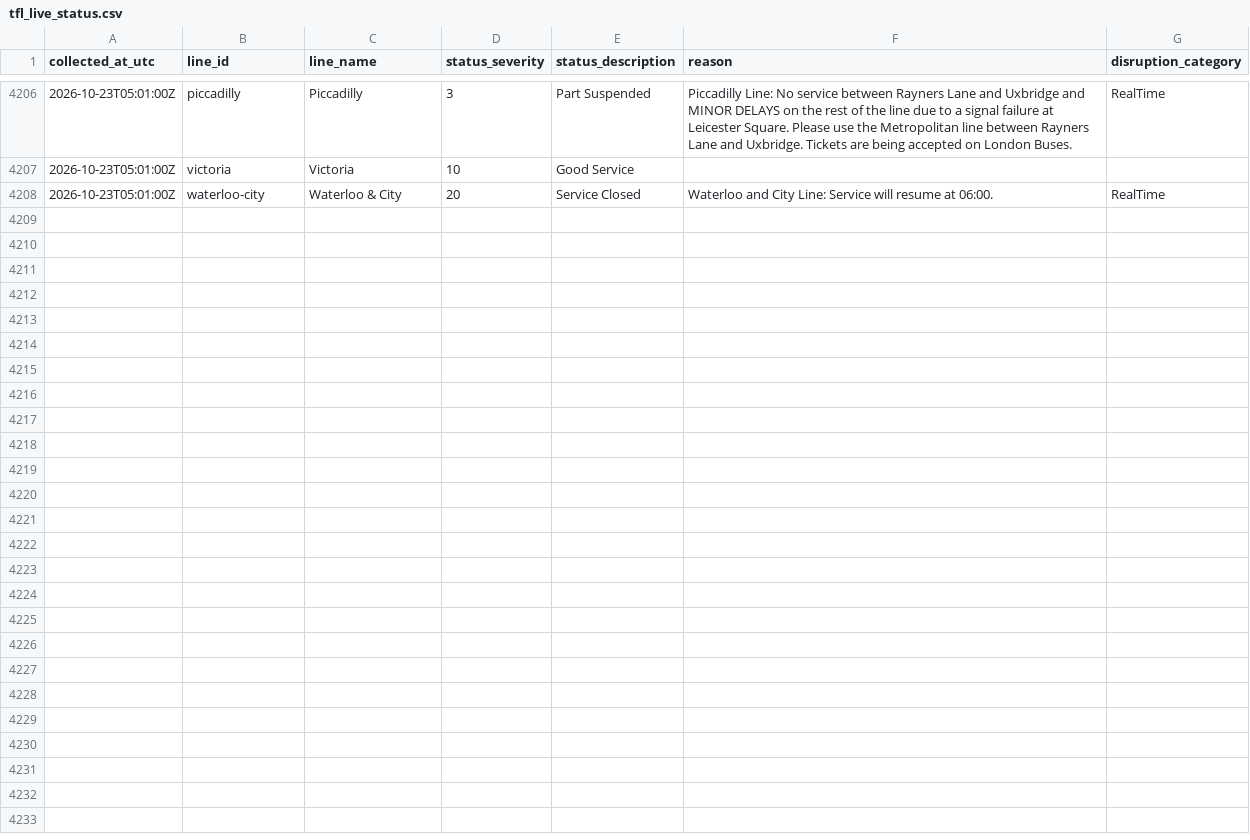
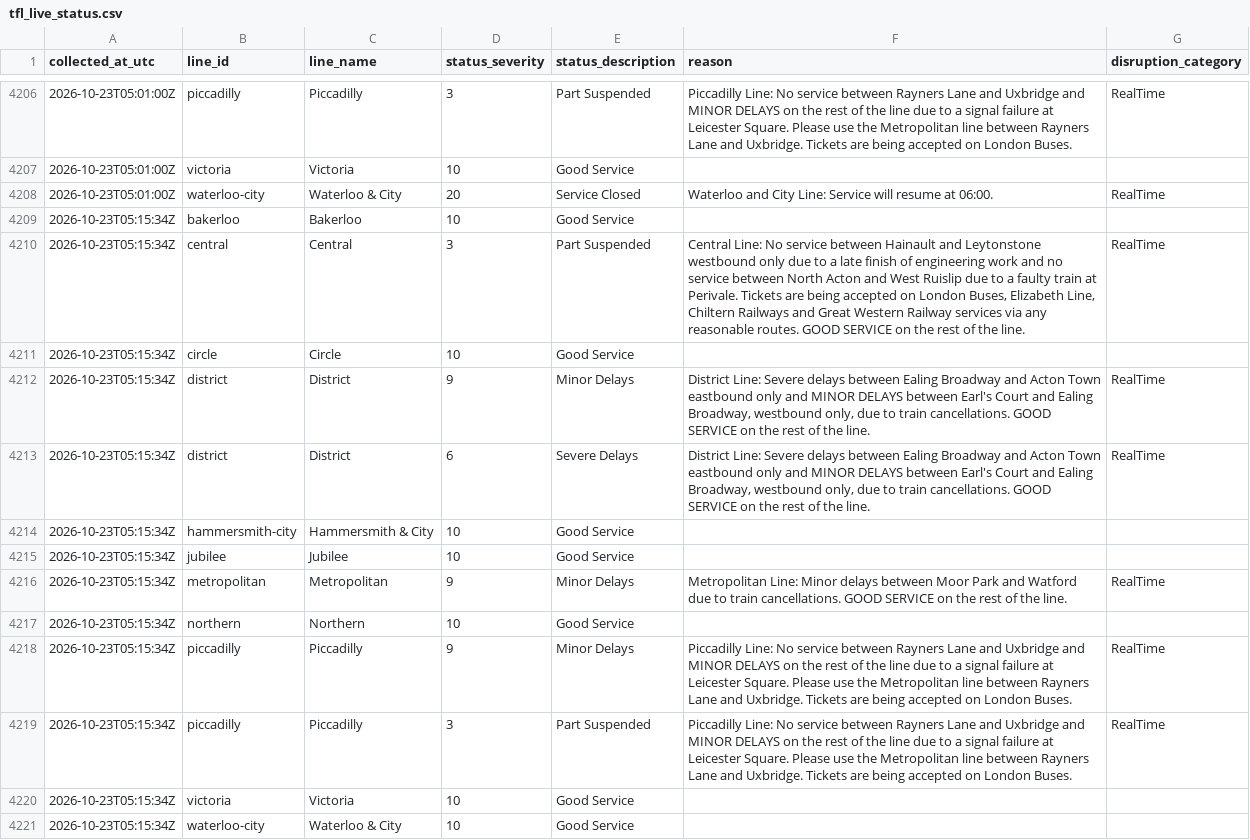
Before and after one commit to AJC-mdx/tfl-delay-analytics, a CSV file: data/tfl_live_status.csv, drawn as a sheet; only a part is shown, gaps mark what is left out.

```diff
--- a/data/tfl_live_status.csv
+++ b/data/tfl_live_status.csv
@@ -4208 +4208,14 @@ collected_at_utc,line_id,line_name,status_severity,status_description,reason,dis
 2026-10-23T05:01:00Z,waterloo-city,Waterloo & City,20,Service Closed,Waterloo and City Line: Service will resume at 06:00.,RealTime
+2026-10-23T05:15:34Z,bakerloo,Bakerloo,10,Good Service,,
+2026-10-23T05:15:34Z,central,Central,3,Part Suspended,"Central Line: No service between Hainault and Leytonstone westbound only due to a late finish of engineering work and no service between North Acton and West Ruislip due to a faulty train at Perivale. Tickets are being accepted on London Buses, Elizabeth Line, Chiltern Railways and Great Western Railway services via any reasonable routes. GOOD SERVICE on the rest of the line.",RealTime
+2026-10-23T05:15:34Z,circle,Circle,10,Good Service,,
+2026-10-23T05:15:34Z,district,District,9,Minor Delays,"District Line: Severe delays between Ealing Broadway and Acton Town eastbound only  and MINOR DELAYS between Earl's Court and Ealing Broadway, westbound only, due to train cancellations. GOOD SERVICE on the rest of the line.",RealTime
+2026-10-23T05:15:34Z,district,District,6,Severe Delays,"District Line: Severe delays between Ealing Broadway and Acton Town eastbound only  and MINOR DELAYS between Earl's Court and Ealing Broadway, westbound only, due to train cancellations. GOOD SERVICE on the rest of the line.",RealTime
+2026-10-23T05:15:34Z,hammersmith-city,Hammersmith & City,10,Good Service,,
+2026-10-23T05:15:34Z,jubilee,Jubilee,10,Good Service,,
+2026-10-23T05:15:34Z,metropolitan,Metropolitan,9,Minor Delays,Metropolitan Line: Minor delays between Moor Park and Watford due to train cancellations. GOOD SERVICE on the rest of the line.,RealTime
+2026-10-23T05:15:34Z,northern,Northern,10,Good Service,,
+2026-10-23T05:15:34Z,piccadilly,Piccadilly,9,Minor Delays,Piccadilly Line:  No service between Rayners Lane and Uxbridge and MINOR DELAYS on the rest of the line due to a signal failure at Leicester Square. Please use the Metropolitan line between Rayners Lane and Uxbridge. Tickets are being accepted on London Buses.,RealTime
+2026-10-23T05:15:34Z,piccadilly,Piccadilly,3,Part Suspended,Piccadilly Line:  No service between Rayners Lane and Uxbridge and MINOR DELAYS on the rest of the line due to a signal failure at Leicester Square. Please use the Metropolitan line between Rayners Lane and Uxbridge. Tickets are being accepted on London Buses.,RealTime
+2026-10-23T05:15:34Z,victoria,Victoria,10,Good Service,,
+2026-10-23T05:15:34Z,waterloo-city,Waterloo & City,10,Good Service,,
```
